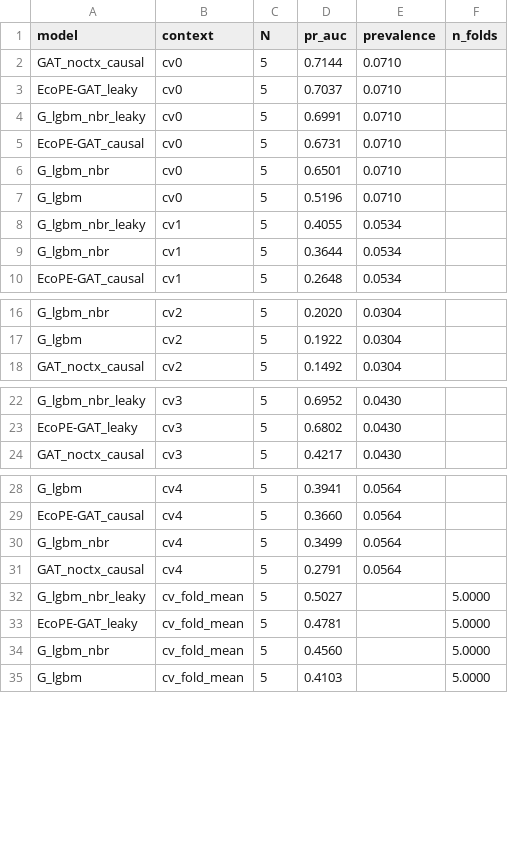
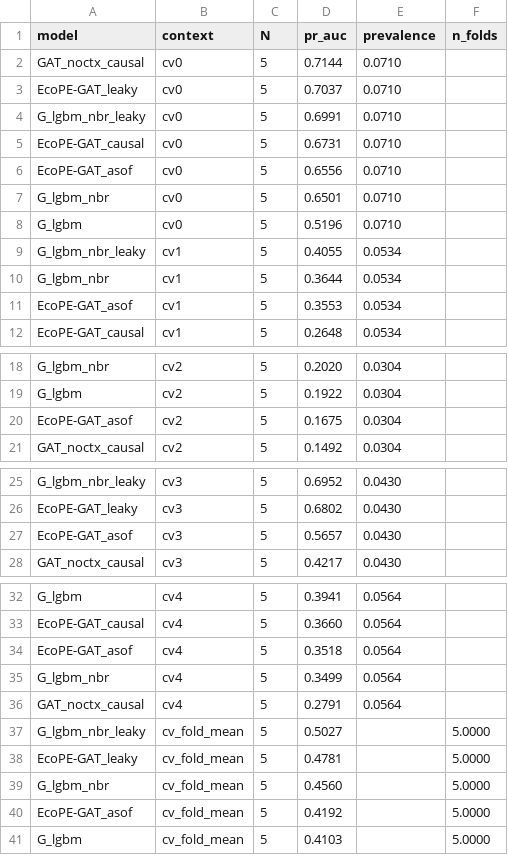
Before and after one commit to Laib-Djounaid/ecope, a CSV file: reports/dev_results/summary.csv, drawn as a sheet; only a part is shown, gaps mark what is left out; the diff covers the shown part only; the diff names each change by its address in the sheet, - before the commit and + after, or states it on an @@ line.

```diff
--- a/reports/dev_results/summary.csv
+++ b/reports/dev_results/summary.csv
+row 6: EcoPE-GAT_asof | cv0 | 5 | 0.6556 | 0.0710
+row 11: EcoPE-GAT_asof | cv1 | 5 | 0.3553 | 0.0534
+row 20: EcoPE-GAT_asof | cv2 | 5 | 0.1675 | 0.0304
+row 27: EcoPE-GAT_asof | cv3 | 5 | 0.5657 | 0.0430
+row 34: EcoPE-GAT_asof | cv4 | 5 | 0.3518 | 0.0564
+row 40: EcoPE-GAT_asof | cv_fold_mean | 5 | 0.4192 |  | 5.0000
```
Also changed, not shown: 15 added rows elsewhere in this file, reports/dev_results/differences.csv, 8 other files.
